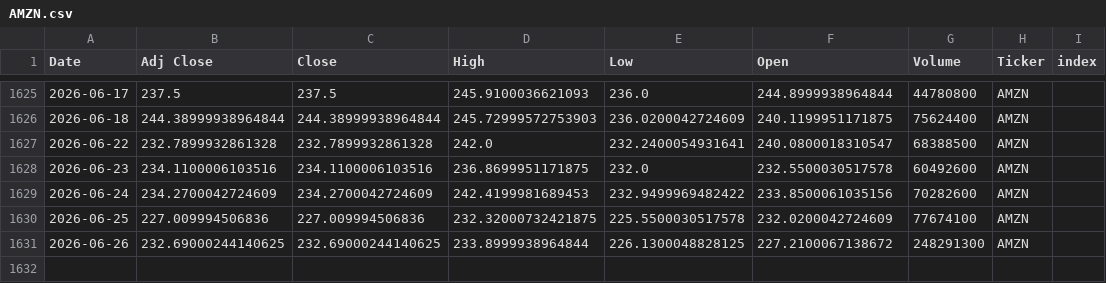
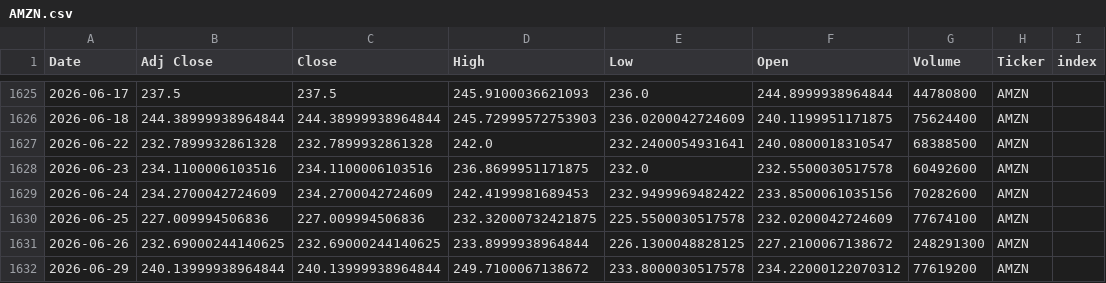
Before and after one commit to Youssef-3Joe/Stock-Market-Analysis, a CSV file: AMZN.csv, drawn as a sheet; only a part is shown, gaps mark what is left out.

```diff
--- a/AMZN.csv
+++ b/AMZN.csv
@@ -1631 +1631,2 @@ Date,Adj Close,Close,High,Low,Open,Volume,Ticker,index
 2026-06-26,232.69000244140625,232.69000244140625,233.8999938964844,226.1300048828125,227.2100067138672,248291300,AMZN,
+2026-06-29,240.13999938964844,240.13999938964844,249.7100067138672,233.8000030517578,234.22000122070312,77619200,AMZN,
```
Also changed, not shown: AAPL.csv, GOLD.csv, 5 other files.
